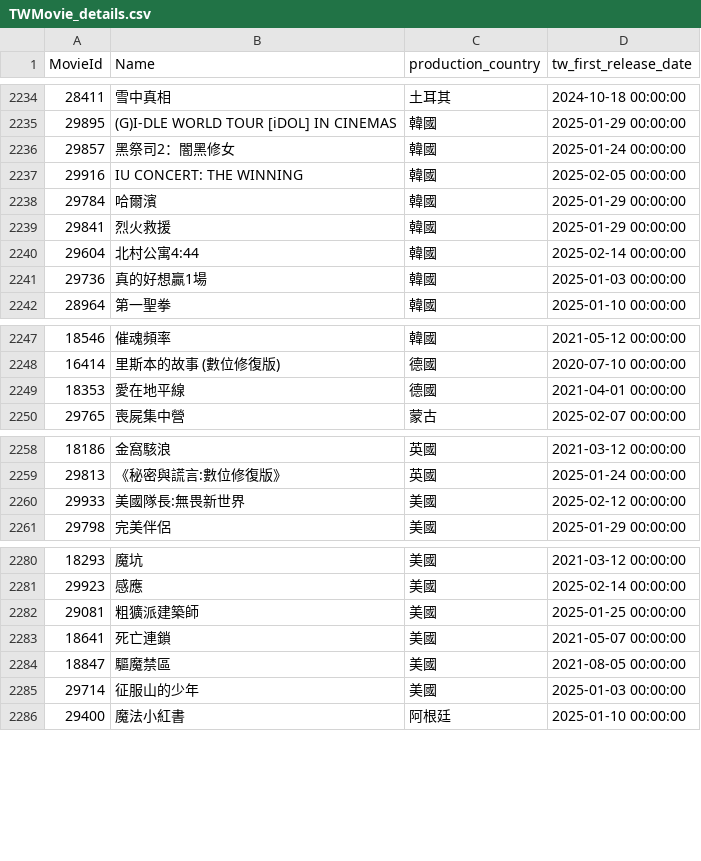
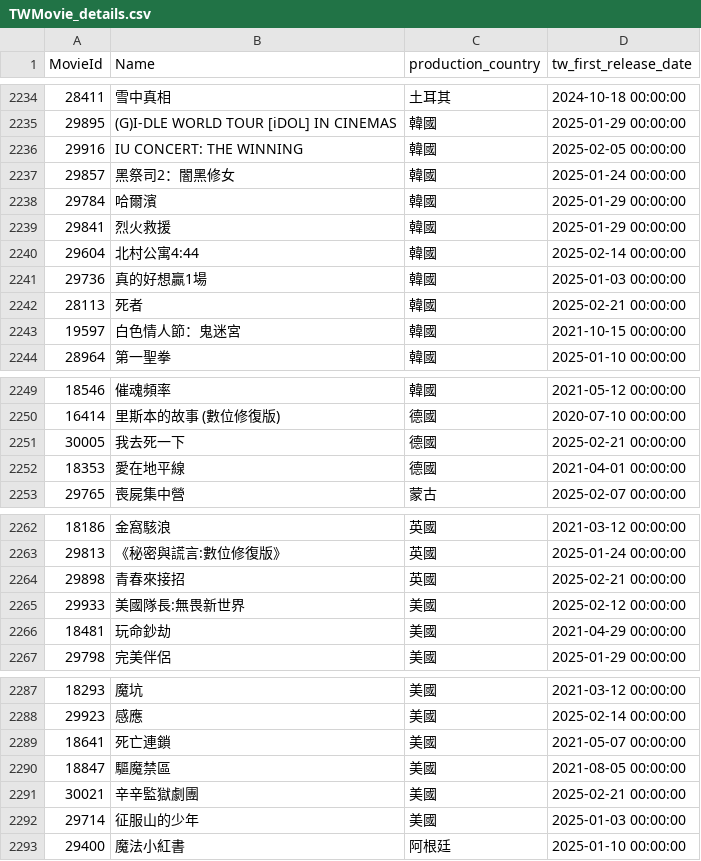
Before and after one commit to Astor77/TIR104_g2_new, a CSV file: A1_temp_data/tw/TWMovie_details.csv, drawn as a sheet; only a part is shown, gaps mark what is left out; the diff covers the shown part only.

```diff
--- a/A1_temp_data/tw/TWMovie_details.csv
+++ b/A1_temp_data/tw/TWMovie_details.csv
@@ -2235,4 +2235,4 @@
 29895,(G)I-DLE WORLD TOUR [iDOL] IN CINEMAS,韓國,2025-01-29 00:00:00
+29916,IU CONCERT: THE WINNING,韓國,2025-02-05 00:00:00
 29857,黑祭司2：闇黑修女,韓國,2025-01-24 00:00:00
-29916,IU CONCERT: THE WINNING,韓國,2025-02-05 00:00:00
 29784,哈爾濱,韓國,2025-01-29 00:00:00
@@ -2241,2 +2241,4 @@
 29736,真的好想贏1場,韓國,2025-01-03 00:00:00
+28113,死者,韓國,2025-02-21 00:00:00
+19597,白色情人節：鬼迷宮,韓國,2021-10-15 00:00:00
 28964,第一聖拳,韓國,2025-01-10 00:00:00
@@ -2248,2 +2250,3 @@
 16414,里斯本的故事 (數位修復版),德國,2020-07-10 00:00:00
+30005,我去死一下,德國,2025-02-21 00:00:00
 18353,愛在地平線,德國,2021-04-01 00:00:00
@@ -2259,3 +2263,5 @@
 29813,《秘密與謊言:數位修復版》,英國,2025-01-24 00:00:00
+29898,青春來接招,英國,2025-02-21 00:00:00
 29933,美國隊長:無畏新世界,美國,2025-02-12 00:00:00
+18481,玩命鈔劫,美國,2021-04-29 00:00:00
 29798,完美伴侶,美國,2025-01-29 00:00:00
@@ -2281,5 +2288,5 @@
 29923,感應,美國,2025-02-14 00:00:00
-29081,粗獷派建築師,美國,2025-01-25 00:00:00
 18641,死亡連鎖,美國,2021-05-07 00:00:00
 18847,驅魔禁區,美國,2021-08-05 00:00:00
+30021,辛辛監獄劇團,美國,2025-02-21 00:00:00
 29714,征服山的少年,美國,2025-01-03 00:00:00
```
Also changed, not shown: 11 added rows, 1 moved row and 1 edited cell elsewhere in this file, A1_temp_data/tw/TWMovie_annual_df3.csv, A1_temp_data/tw/omdb_info.csv, 10 other files.
